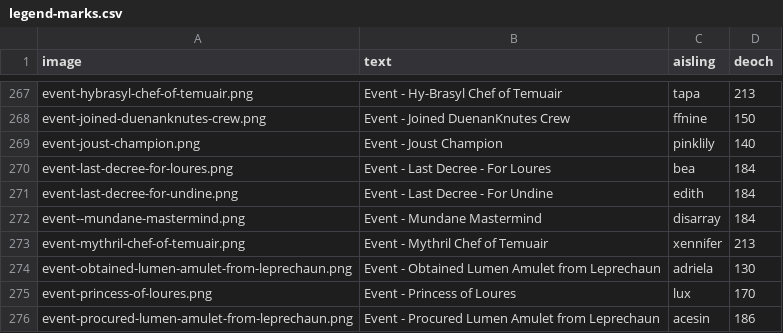
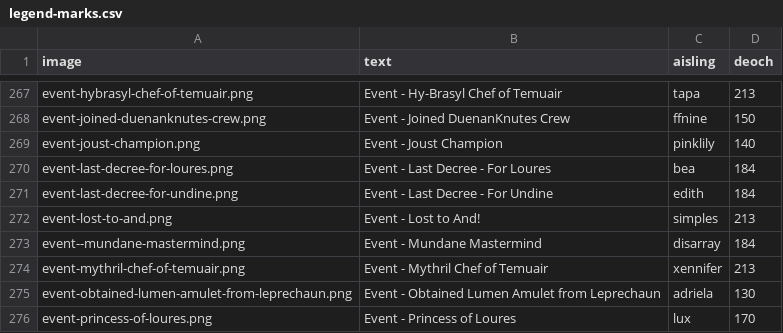
Before and after one commit to dylanlan/dylanlan.github.io, a CSV file: _data/legend-marks.csv, drawn as a sheet; only a part is shown, gaps mark what is left out; the shorter side is filled out with more unchanged rows; the diff names each change by its address in the sheet, - before the commit and + after, or states it on an @@ line.

Commit message:
Lost to And mark

```diff
--- a/_data/legend-marks.csv
+++ b/_data/legend-marks.csv
+row 272: event-lost-to-and.png | Event - Lost to And! | simples | 213
```
Also changed, not shown: 2 other files.
